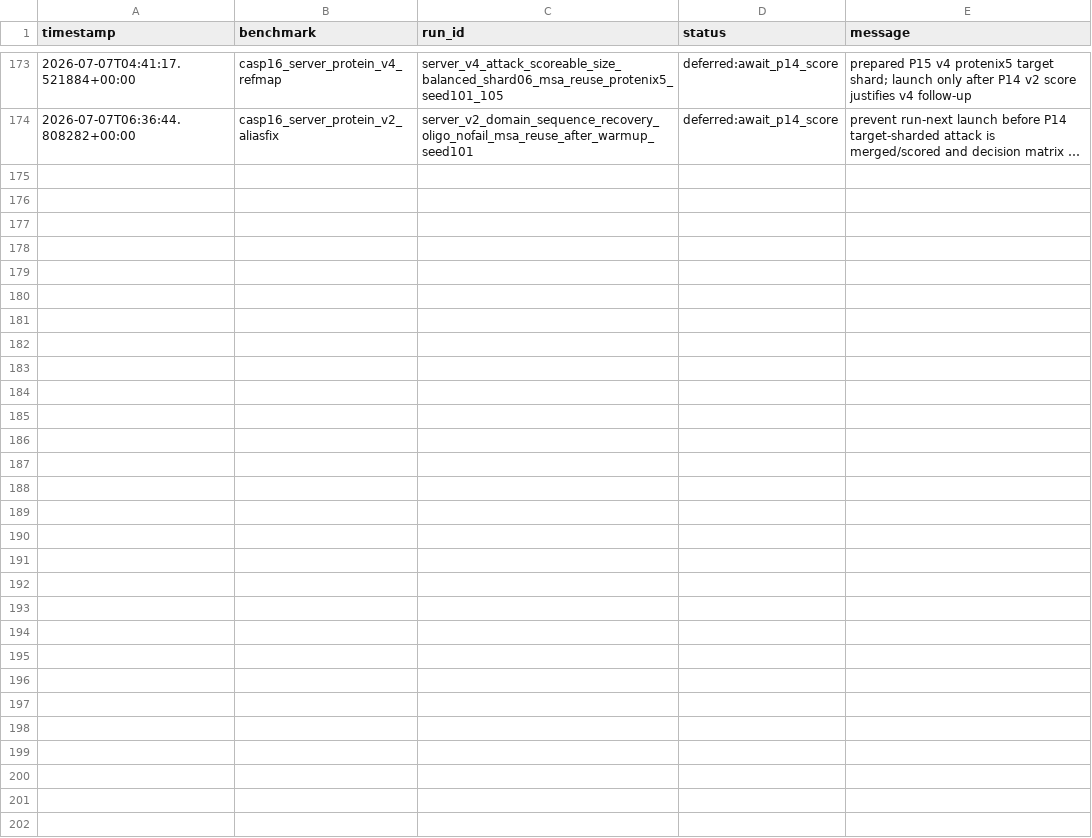
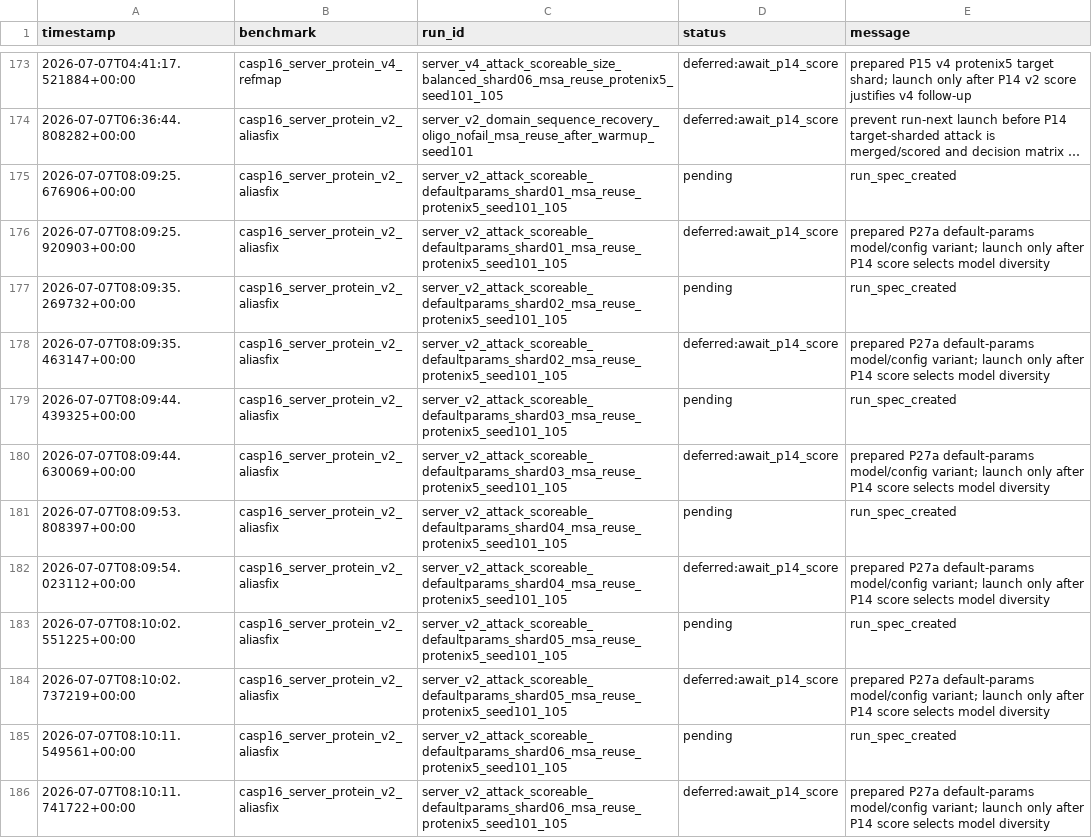
Before and after one commit to CyberDragon93/CASP-16-Autoresearch, a TSV file: runs/status.tsv, drawn as a sheet; only a part is shown, gaps mark what is left out; long unchanged cells end in …; the diff covers the shown part only; the diff names each change by its address in the sheet, - before the commit and + after, or states it on an @@ line.

Commit message:
Prepare default-params attack variant

```diff
--- a/runs/status.tsv
+++ b/runs/status.tsv
+row 175: 2026-07-07T08:09:25.676906+00:00 | casp16_server_protein_v2_aliasfix | server_v2_attack_scoreable_defaultparams_shard01_msa_reuse_protenix5_seed101_105 | pending | run_spec_created
+row 176: 2026-07-07T08:09:25.920903+00:00 | casp16_server_protein_v2_aliasfix | server_v2_attack_scoreable_defaultparams_shard01_msa_reuse_protenix5_seed101_105 | deferred:await_p14_score | prepared P27a default-params model/config variant; launch only after P14 score selects model diversity
+row 177: 2026-07-07T08:09:35.269732+00:00 | casp16_server_protein_v2_aliasfix | server_v2_attack_scoreable_defaultparams_shard02_msa_reuse_protenix5_seed101_105 | pending | run_spec_created
+row 178: 2026-07-07T08:09:35.463147+00:00 | casp16_server_protein_v2_aliasfix | server_v2_attack_scoreable_defaultparams_shard02_msa_reuse_protenix5_seed101_105 | deferred:await_p14_score | prepared P27a default-params model/config variant; launch only after P14 score selects model diversity
+row 179: 2026-07-07T08:09:44.439325+00:00 | casp16_server_protein_v2_aliasfix | server_v2_attack_scoreable_defaultparams_shard03_msa_reuse_protenix5_seed101_105 | pending | run_spec_created
+row 180: 2026-07-07T08:09:44.630069+00:00 | casp16_server_protein_v2_aliasfix | server_v2_attack_scoreable_defaultparams_shard03_msa_reuse_protenix5_seed101_105 | deferred:await_p14_score | prepared P27a default-params model/config variant; launch only after P14 score selects model diversity
+row 181: 2026-07-07T08:09:53.808397+00:00 | casp16_server_protein_v2_aliasfix | server_v2_attack_scoreable_defaultparams_shard04_msa_reuse_protenix5_seed101_105 | pending | run_spec_created
+row 182: 2026-07-07T08:09:54.023112+00:00 | casp16_server_protein_v2_aliasfix | server_v2_attack_scoreable_defaultparams_shard04_msa_reuse_protenix5_seed101_105 | deferred:await_p14_score | prepared P27a default-params model/config variant; launch only after P14 score selects model diversity
+row 183: 2026-07-07T08:10:02.551225+00:00 | casp16_server_protein_v2_aliasfix | server_v2_attack_scoreable_defaultparams_shard05_msa_reuse_protenix5_seed101_105 | pending | run_spec_created
+row 184: 2026-07-07T08:10:02.737219+00:00 | casp16_server_protein_v2_aliasfix | server_v2_attack_scoreable_defaultparams_shard05_msa_reuse_protenix5_seed101_105 | deferred:await_p14_score | prepared P27a default-params model/config variant; launch only after P14 score selects model diversity
+row 185: 2026-07-07T08:10:11.549561+00:00 | casp16_server_protein_v2_aliasfix | server_v2_attack_scoreable_defaultparams_shard06_msa_reuse_protenix5_seed101_105 | pending | run_spec_created
+row 186: 2026-07-07T08:10:11.741722+00:00 | casp16_server_protein_v2_aliasfix | server_v2_attack_scoreable_defaultparams_shard06_msa_reuse_protenix5_seed101_105 | deferred:await_p14_score | prepared P27a default-params model/config variant; launch only after P14 score selects model diversity
```
Also changed, not shown: 12 added rows elsewhere in this file, diagnostics/score_probes/target_shards_scoreable_size_balanced_readiness.tsv, runs/manifest.tsv, 27 other files.
